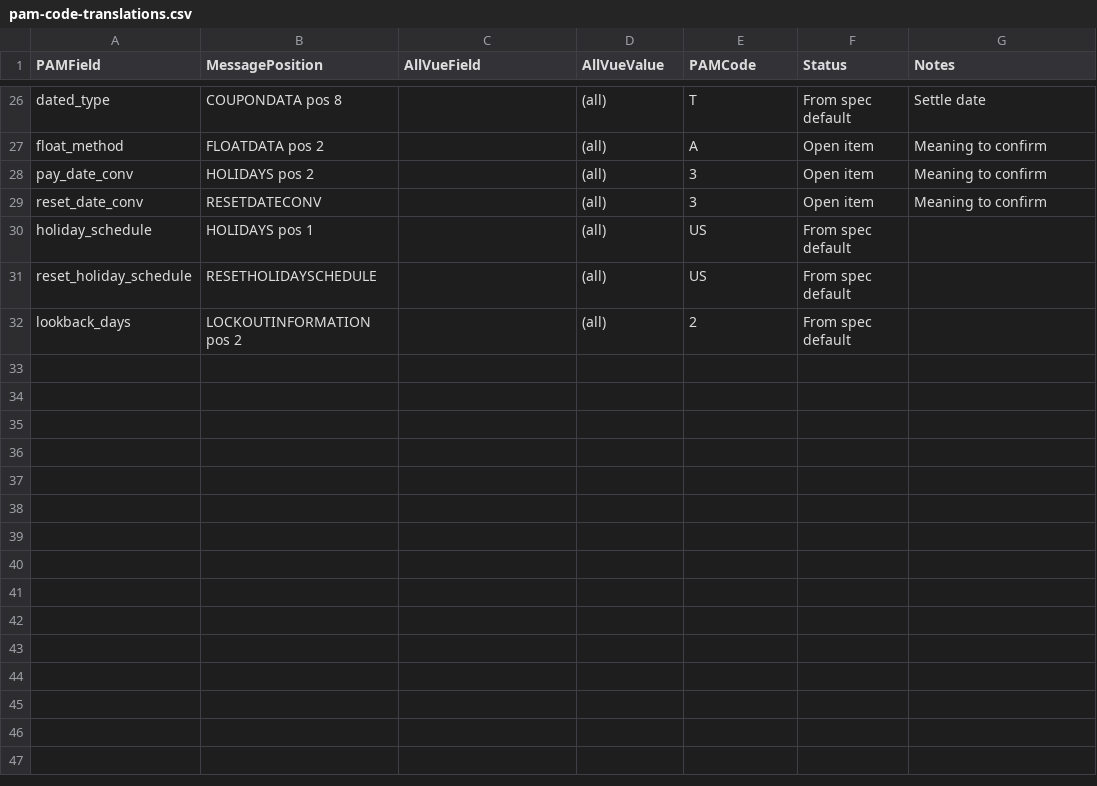
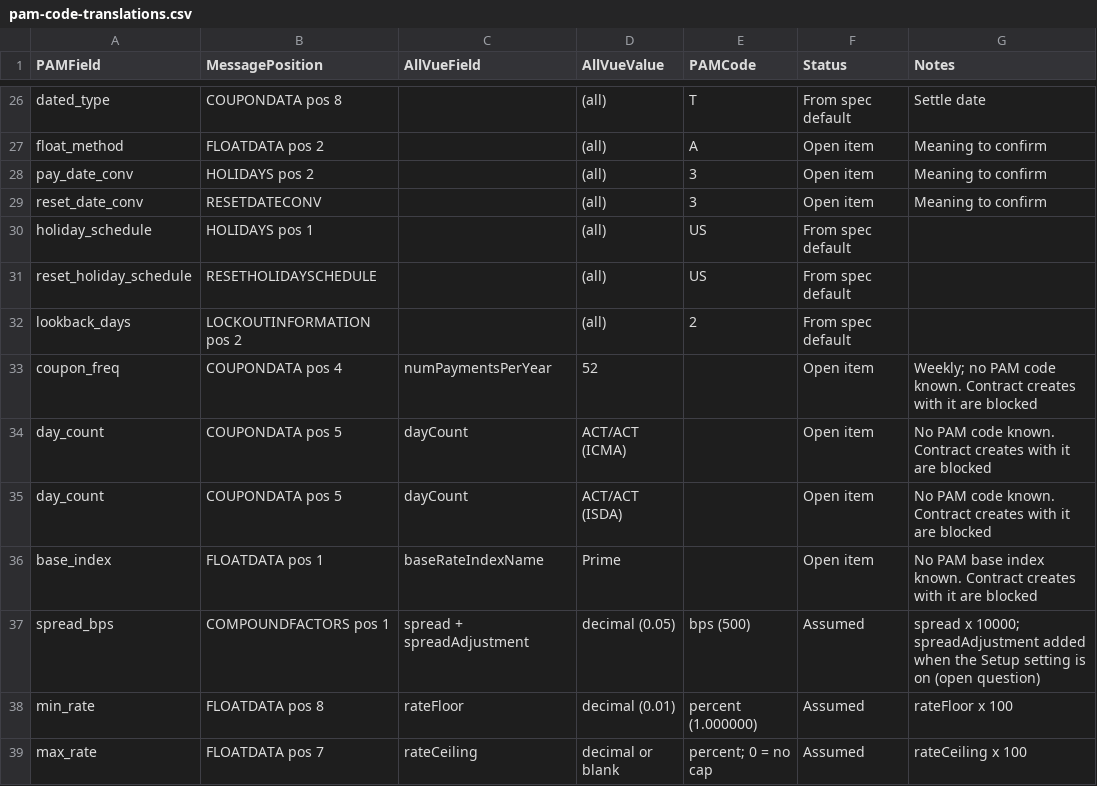
Before and after one commit to bunkersm/allvue-pam-bridge, a CSV file: docs/pam-code-translations.csv, drawn as a sheet; only a part is shown, gaps mark what is left out; the diff covers the shown part only.

```diff
--- a/docs/pam-code-translations.csv
+++ b/docs/pam-code-translations.csv
@@ -32 +32,8 @@ reset_holiday_schedule,RESETHOLIDAYSCHEDULE,,(all),US,From spec default,
 lookback_days,LOCKOUTINFORMATION pos 2,,(all),2,From spec default,
+coupon_freq,COUPONDATA pos 4,numPaymentsPerYear,52,,Open item,Weekly; no PAM code known. Contract creates with it are blocked
+day_count,COUPONDATA pos 5,dayCount,ACT/ACT (ICMA),,Open item,No PAM code known. Contract creates with it are blocked
+day_count,COUPONDATA pos 5,dayCount,ACT/ACT (ISDA),,Open item,No PAM code known. Contract creates with it are blocked
+base_index,FLOATDATA pos 1,baseRateIndexName,Prime,,Open item,No PAM base index known. Contract creates with it are blocked
+spread_bps,COMPOUNDFACTORS pos 1,spread + spreadAdjustment,decimal (0.05),bps (500),Assumed,spread x 10000; spreadAdjustment added when the Setup setting is on (open question)
+min_rate,FLOATDATA pos 8,rateFloor,decimal (0.01),percent (1.000000),Assumed,rateFloor x 100
+max_rate,FLOATDATA pos 7,rateCeiling,decimal or blank,percent; 0 = no cap,Assumed,rateCeiling x 100
```
Also changed, not shown: 42 edited cells elsewhere in this file, 8 other files.
